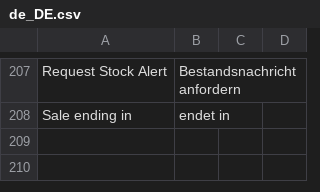
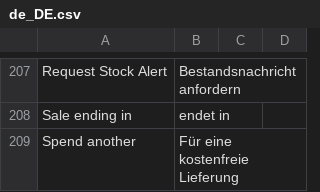
Before and after one commit to satyachandu11111/satyachandu11111, a CSV file: app/design/frontend/Homescapes/Develop/i18n/de_DE.csv, drawn as a sheet; only a part is shown, gaps mark what is left out; the diff names each change by its address in the sheet, - before the commit and + after, or states it on an @@ line.

```diff
--- a/app/design/frontend/Homescapes/Develop/i18n/de_DE.csv
+++ b/app/design/frontend/Homescapes/Develop/i18n/de_DE.csv
+row 209: Spend another | Für eine kostenfreie Lieferung
```
Also changed, not shown: 2 other files.
